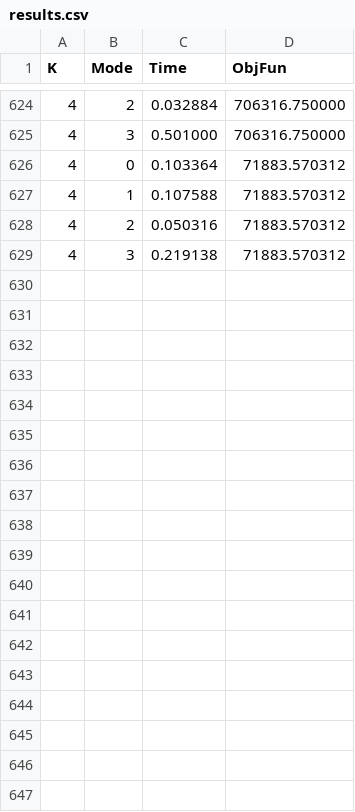
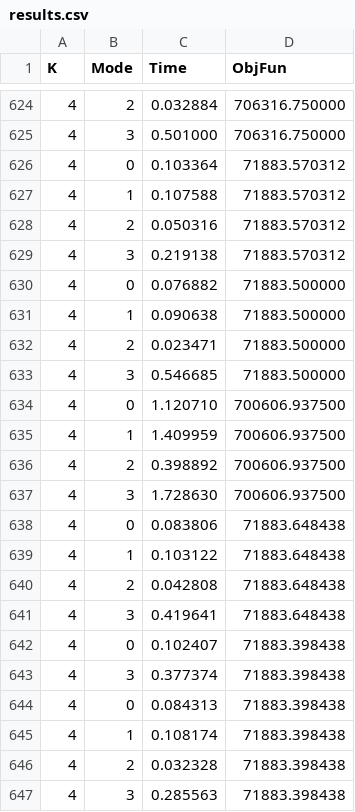
Before and after one commit to thestarivore/openmp-mpi_k-means-clustering, a CSV file: dataset_display/results.csv, drawn as a sheet; only a part is shown, gaps mark what is left out.

Commit message:
Added Exectuion Mode exclusion/inclusion defines

```diff
--- a/dataset_display/results.csv
+++ b/dataset_display/results.csv
@@ -629 +629,19 @@ K,Mode,Time,ObjFun
 4,3,0.219138,71883.570312
+4,0,0.076882,71883.500000
+4,1,0.090638,71883.500000
+4,2,0.023471,71883.500000
+4,3,0.546685,71883.500000
+4,0,1.120710,700606.937500
+4,1,1.409959,700606.937500
+4,2,0.398892,700606.937500
+4,3,1.728630,700606.937500
+4,0,0.083806,71883.648438
+4,1,0.103122,71883.648438
+4,2,0.042808,71883.648438
+4,3,0.419641,71883.648438
+4,0,0.102407,71883.398438
+4,3,0.377374,71883.398438
+4,0,0.084313,71883.398438
+4,1,0.108174,71883.398438
+4,2,0.032328,71883.398438
+4,3,0.285563,71883.398438
```
Also changed, not shown: 9 other files.
